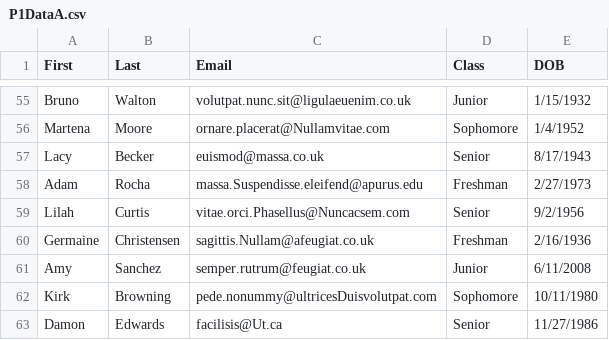
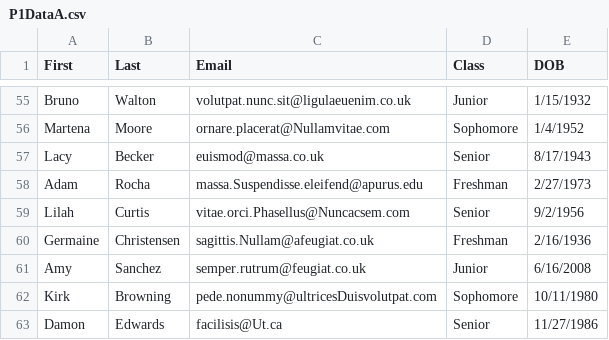
Before and after one commit to alyrosenberg/ProjectOne, a CSV file: P1DataA.csv, drawn as a sheet; only a part is shown, gaps mark what is left out.

```diff
--- a/P1DataA.csv
+++ b/P1DataA.csv
@@ -60,3 +60,3 @@ Lilah,Curtis,vitae.orci.Phasellus@Nuncacsem.com,Senior,9/2/1956
 Germaine,Christensen,sagittis.Nullam@afeugiat.co.uk,Freshman,2/16/1936
-Amy,Sanchez,semper.rutrum@feugiat.co.uk,Junior,6/11/2008
+Amy,Sanchez,semper.rutrum@feugiat.co.uk,Junior,6/16/2008
 Kirk,Browning,pede.nonummy@ultricesDuisvolutpat.com,Sophomore,10/11/1980
```
Also changed, not shown: results.csv, 1 other file.
